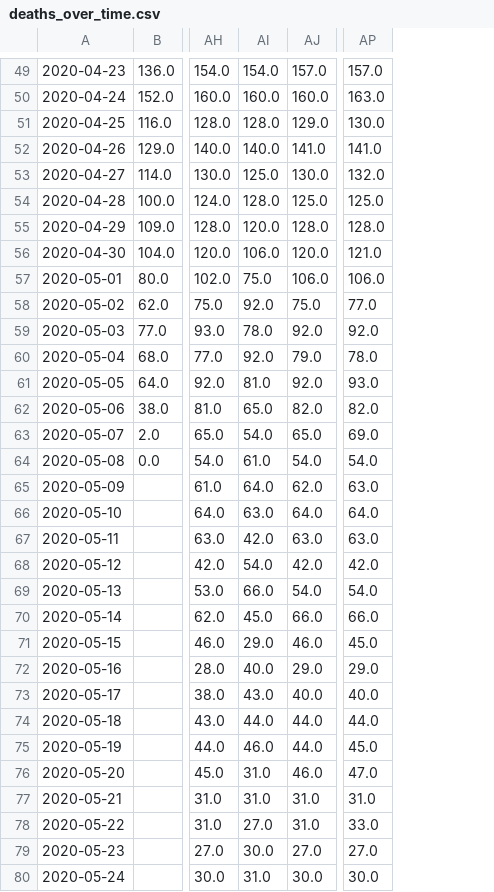
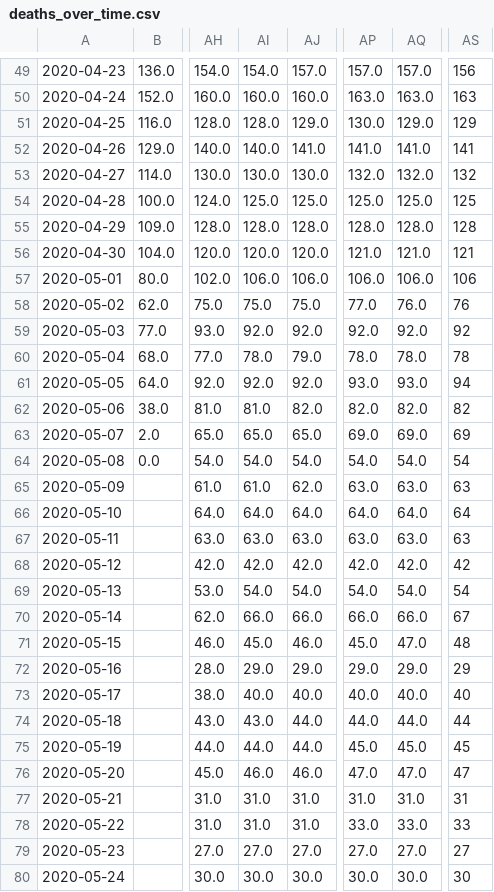
Before and after one commit to Priesemann-Group/covid19_research, a CSV file: data_exploration/data/deaths_over_time.csv, drawn as a sheet; only a part is shown, gaps mark what is left out; the diff covers the shown part only; the diff names each change by its address in the sheet, - before the commit and + after, or states it on an @@ line.

Commit message:
Updated Deaths, added AgeStructured Deaths

```diff
--- a/data_exploration/data/deaths_over_time.csv
+++ b/data_exploration/data/deaths_over_time.csv
+column AQ, rows 49-80: 157.0 | 163.0 | 129.0 | 141.0 | 132.0 | 125.0 | 128.0 | 121.0 | 106.0 | 76.0 | 92.0 | 78.0 | 93.0 | 82.0 | 69.0 | 54.0 | 63.0 | 64.0 | 63.0 | 42.0 | 54.0 | 66.0 | 47.0 | 29.0 | 40.0 | 44.0 | 45.0 | 47.0 | 31.0 | 33.0 | 27.0 | 30.0
+column AS, rows 49-80: 156 | 163 | 129 | 141 | 132 | 125 | 128 | 121 | 106 | 76 | 92 | 78 | 94 | 82 | 69 | 54 | 63 | 64 | 63 | 42 | 54 | 67 | 48 | 29 | 40 | 44 | 45 | 47 | 31 | 33 | 27 | 30
-AI53: 125.0
+AI53: 130.0
-AI54: 128.0
+AI54: 125.0
-AI55: 120.0
+AI55: 128.0
-AI56: 106.0
+AI56: 120.0
-AI57: 75.0
+AI57: 106.0
-AI58: 92.0
+AI58: 75.0
-AI59: 78.0
+AI59: 92.0
-AI60: 92.0
+AI60: 78.0
-AI61: 81.0
+AI61: 92.0
-AI62: 65.0
+AI62: 81.0
-AI63: 54.0
+AI63: 65.0
-AI64: 61.0
+AI64: 54.0
-AI65: 64.0
+AI65: 61.0
-AI66: 63.0
+AI66: 64.0
-AI67: 42.0
+AI67: 63.0
-AI68: 54.0
+AI68: 42.0
-AI69: 66.0
+AI69: 54.0
-AI70: 45.0
+AI70: 66.0
-AI71: 29.0
+AI71: 45.0
-AI72: 40.0
+AI72: 29.0
-AI73: 43.0
+AI73: 40.0
-AI74: 44.0
+AI74: 43.0
-AI75: 46.0
+AI75: 44.0
-AI76: 31.0
+AI76: 46.0
-AI78: 27.0
+AI78: 31.0
-AI79: 30.0
+AI79: 27.0
-AI80: 31.0
+AI80: 30.0
```
Also changed, not shown: 4 added rows and 37 edited cells elsewhere in this file, 2 other files.
